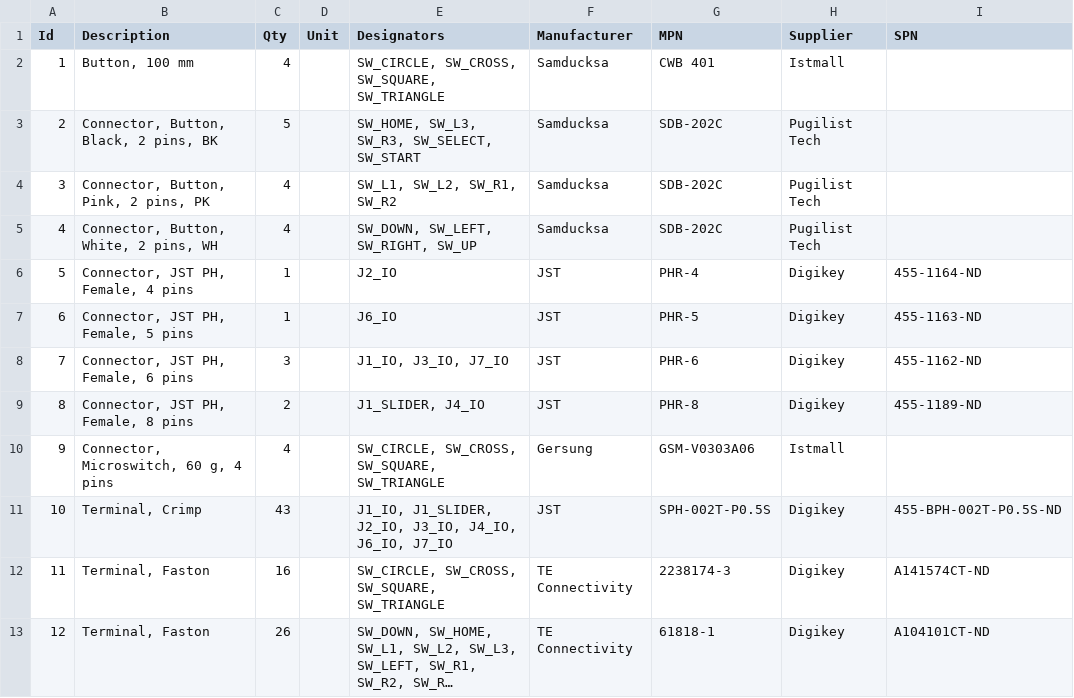
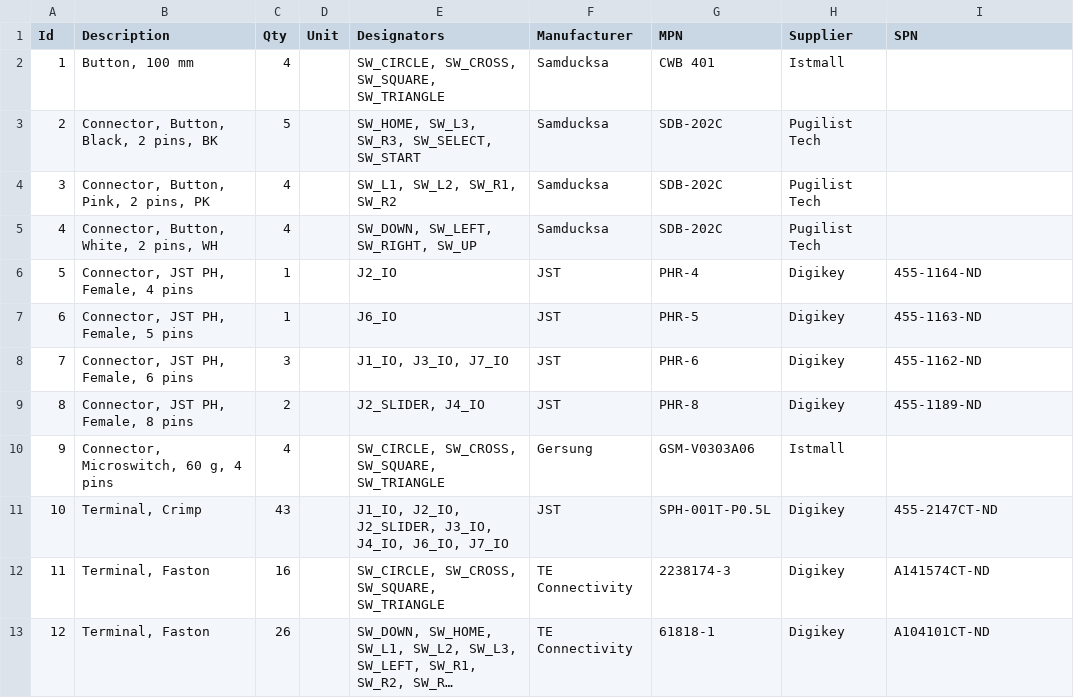
Before and after one commit to AlexanderKnapik/DivaConGold, a TSV file: doc/harness.bom.tsv, drawn as a sheet; long unchanged cells end in ….

```diff
--- a/doc/harness.bom.tsv
+++ b/doc/harness.bom.tsv
@@ -8,5 +8,5 @@ Id	Description	Qty	Unit	Designators	Manufacturer	MPN	Supplier	SPN
 7	Connector, JST PH, Female, 6 pins	3		J1_IO, J3_IO, J7_IO	JST	PHR-6	Digikey	455-1162-ND
-8	Connector, JST PH, Female, 8 pins	2		J1_SLIDER, J4_IO	JST	PHR-8	Digikey	455-1189-ND
+8	Connector, JST PH, Female, 8 pins	2		J2_SLIDER, J4_IO	JST	PHR-8	Digikey	455-1189-ND
 9	Connector, Microswitch, 60 g, 4 pins	4		SW_CIRCLE, SW_CROSS, SW_SQUARE, SW_TRIANGLE	Gersung	GSM-V0303A06	Istmall	
-10	Terminal, Crimp	43		J1_IO, J1_SLIDER, J2_IO, J3_IO, J4_IO, J6_IO, J7_IO	JST	SPH-002T-P0.5S	Digikey	455-BPH-002T-P0.5S-ND
+10	Terminal, Crimp	43		J1_IO, J2_IO, J2_SLIDER, J3_IO, J4_IO, J6_IO, J7_IO	JST	SPH-001T-P0.5L	Digikey	455-2147CT-ND
 11	Terminal, Faston	16		SW_CIRCLE, SW_CROSS, SW_SQUARE, SW_TRIANGLE	TE Connectivity	2238174-3	Digikey	A141574CT-ND
```
Also changed, not shown: 4 other files.
